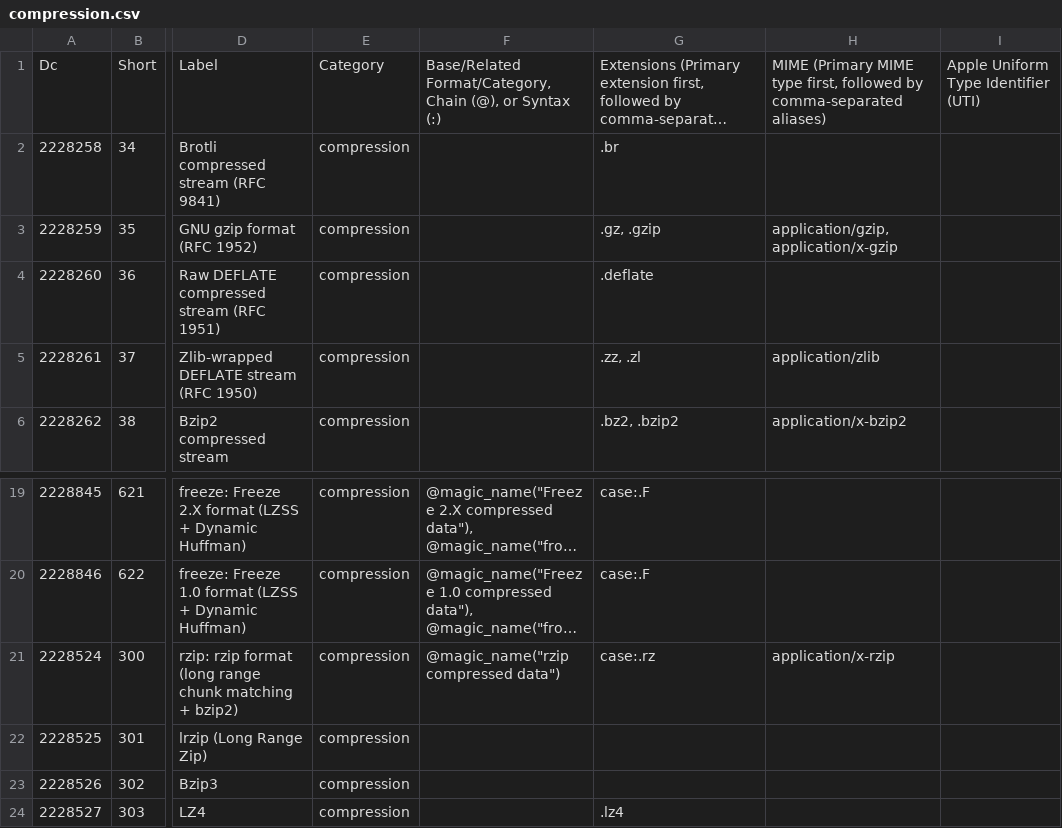
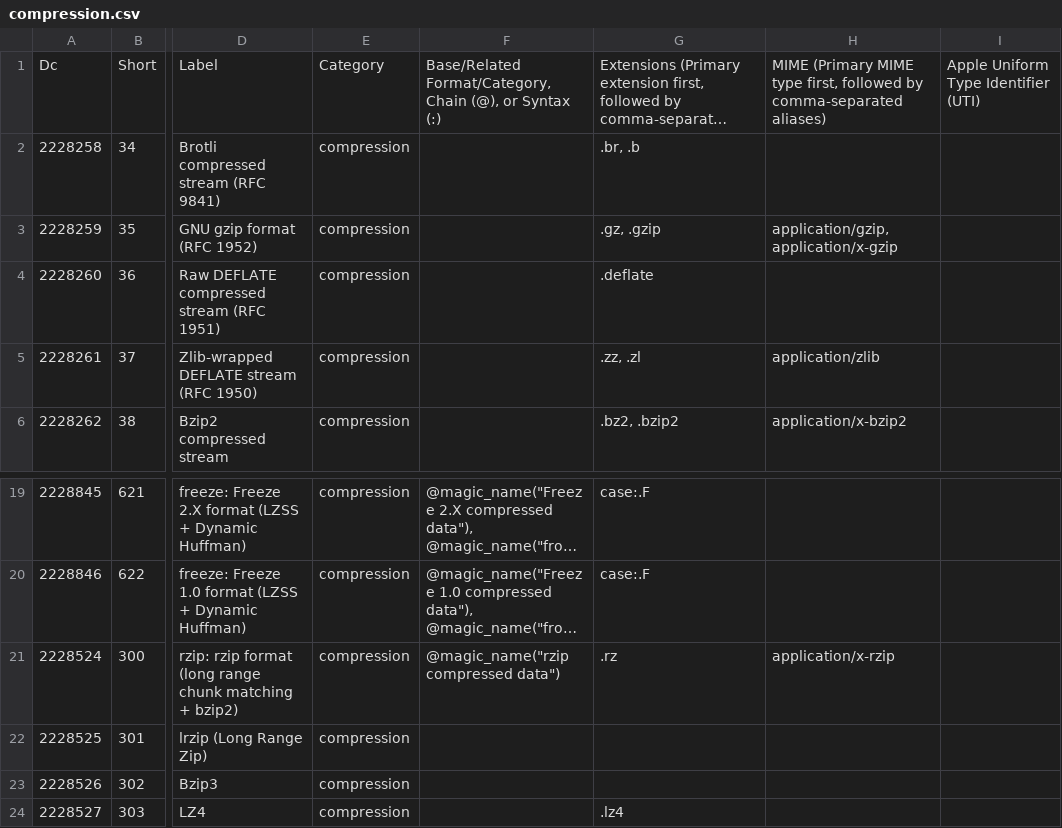
Before and after one commit to collectivetoolbox/collectivetoolbox, a CSV file: src/formats/dcdata/data/categories/formats/compression.csv, drawn as a sheet; only a part is shown, gaps mark what is left out; long unchanged cells end in …; the diff names each change by its address in the sheet, - before the commit and + after, or states it on an @@ line.

Commit message:
data: Update extensions

```diff
--- a/src/formats/dcdata/data/categories/formats/compression.csv
+++ b/src/formats/dcdata/data/categories/formats/compression.csv
-G2: .br
+G2: .br, .b
-G21: case:.rz
+G21: .rz
```
